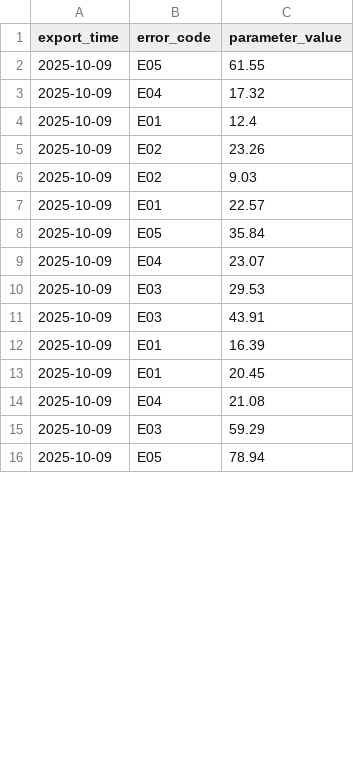
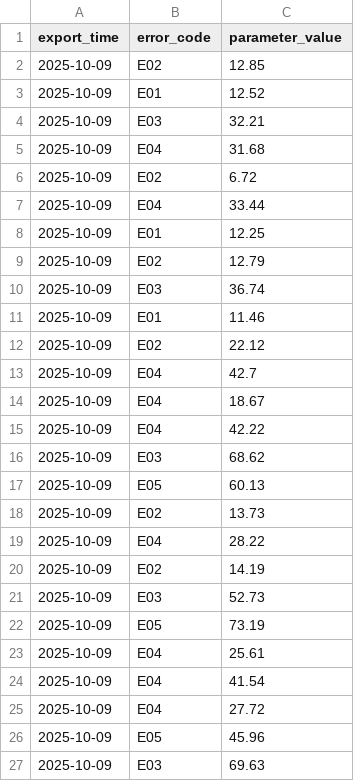
Before and after one commit to A737580/performance_monitoring, a CSV file: app/data/raw/errors_2025_10_09.csv, drawn as a sheet; only a part is shown; the diff covers the shown part only.

```diff
--- a/app/data/raw/errors_2025_10_09.csv
+++ b/app/data/raw/errors_2025_10_09.csv
@@ -1,16 +1,27 @@
 export_time,error_code,parameter_value
-2025-10-09,E05,61.55
-2025-10-09,E04,17.32
-2025-10-09,E01,12.4
-2025-10-09,E02,23.26
-2025-10-09,E02,9.03
-2025-10-09,E01,22.57
-2025-10-09,E05,35.84
-2025-10-09,E04,23.07
-2025-10-09,E03,29.53
-2025-10-09,E03,43.91
-2025-10-09,E01,16.39
-2025-10-09,E01,20.45
-2025-10-09,E04,21.08
-2025-10-09,E03,59.29
-2025-10-09,E05,78.94
+2025-10-09,E02,12.85
+2025-10-09,E01,12.52
+2025-10-09,E03,32.21
+2025-10-09,E04,31.68
+2025-10-09,E02,6.72
+2025-10-09,E04,33.44
+2025-10-09,E01,12.25
+2025-10-09,E02,12.79
+2025-10-09,E03,36.74
+2025-10-09,E01,11.46
+2025-10-09,E02,22.12
+2025-10-09,E04,42.7
+2025-10-09,E04,18.67
+2025-10-09,E04,42.22
+2025-10-09,E03,68.62
+2025-10-09,E05,60.13
+2025-10-09,E02,13.73
+2025-10-09,E04,28.22
+2025-10-09,E02,14.19
+2025-10-09,E03,52.73
+2025-10-09,E05,73.19
+2025-10-09,E04,25.61
+2025-10-09,E04,41.54
+2025-10-09,E04,27.72
+2025-10-09,E05,45.96
+2025-10-09,E03,69.63
```
Also changed, not shown: 14 added rows, 2 removed rows and 8 edited cells elsewhere in this file, app/data/raw/errors_2025_10_02.csv, app/data/raw/errors_2025_10_03.csv, 10 other files.
